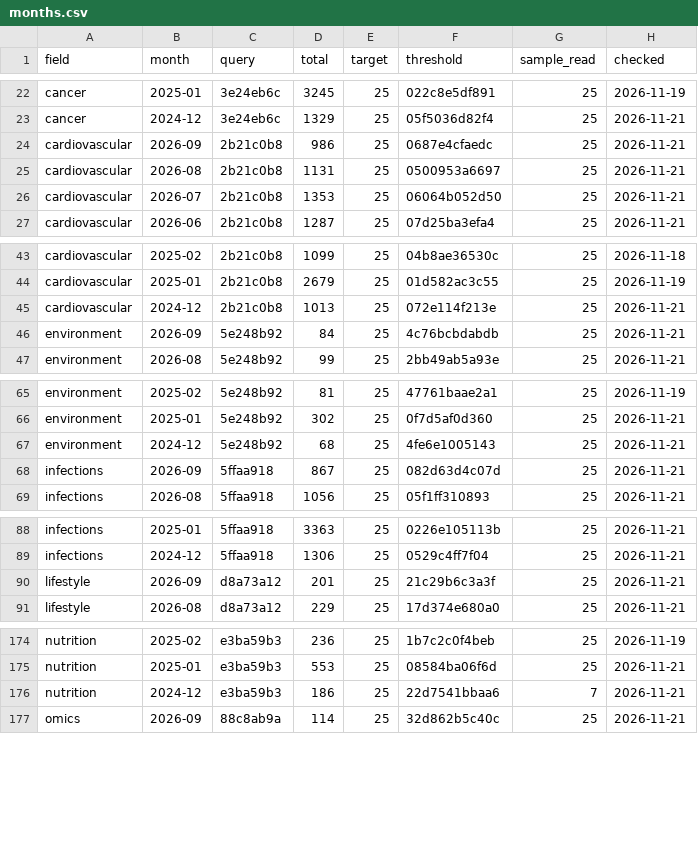
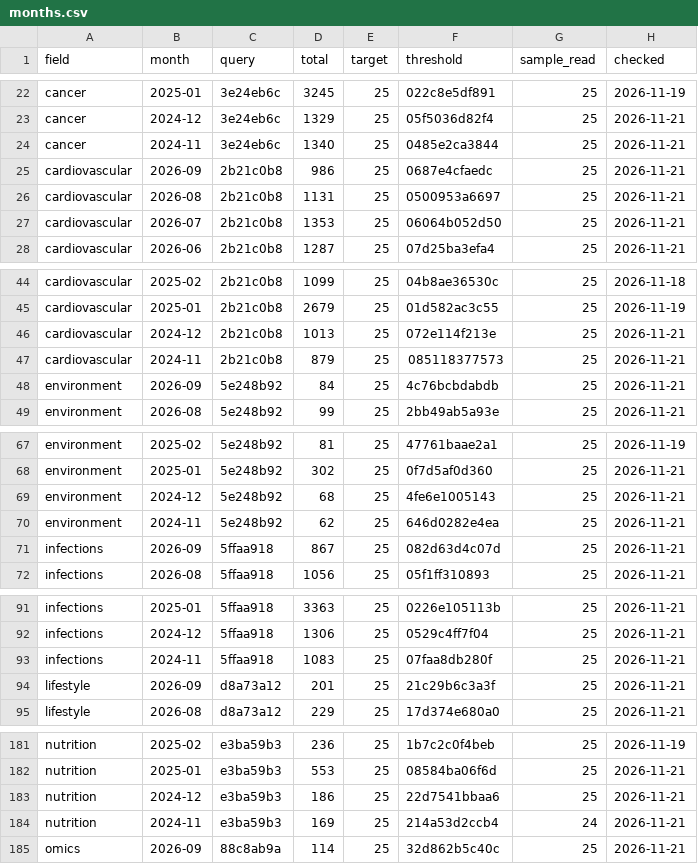
Before and after one commit to nfdi4health/datashield-function-ideas, a CSV file: literature-watch/data/months.csv, drawn as a sheet; only a part is shown, gaps mark what is left out; the diff covers the shown part only.

Commit message:
data: literature watch, 250 papers

```diff
--- a/literature-watch/data/months.csv
+++ b/literature-watch/data/months.csv
@@ -23,2 +23,3 @@
 "cancer","2024-12","3e24eb6c",1329,25,"05f5036d82f4",25,"2026-11-21"
+"cancer","2024-11","3e24eb6c",1340,25,"0485e2ca3844",25,"2026-11-21"
 "cardiovascular","2026-09","2b21c0b8",986,25,"0687e4cfaedc",25,"2026-11-21"
@@ -45,2 +46,3 @@
 "cardiovascular","2024-12","2b21c0b8",1013,25,"072e114f213e",25,"2026-11-21"
+"cardiovascular","2024-11","2b21c0b8",879,25,"085118377573",25,"2026-11-21"
 "environment","2026-09","5e248b92",84,25,"4c76bcbdabdb",25,"2026-11-21"
@@ -67,2 +69,3 @@
 "environment","2024-12","5e248b92",68,25,"4fe6e1005143",25,"2026-11-21"
+"environment","2024-11","5e248b92",62,25,"646d0282e4ea",25,"2026-11-21"
 "infections","2026-09","5ffaa918",867,25,"082d63d4c07d",25,"2026-11-21"
@@ -89,2 +92,3 @@
 "infections","2024-12","5ffaa918",1306,25,"0529c4ff7f04",25,"2026-11-21"
+"infections","2024-11","5ffaa918",1083,25,"07faa8db280f",25,"2026-11-21"
 "lifestyle","2026-09","d8a73a12",201,25,"21c29b6c3a3f",25,"2026-11-21"
@@ -175,3 +182,4 @@
 "nutrition","2025-01","e3ba59b3",553,25,"08584ba06f6d",25,"2026-11-21"
-"nutrition","2024-12","e3ba59b3",186,25,"22d7541bbaa6",7,"2026-11-21"
+"nutrition","2024-12","e3ba59b3",186,25,"22d7541bbaa6",25,"2026-11-21"
+"nutrition","2024-11","e3ba59b3",169,25,"214a53d2ccb4",24,"2026-11-21"
 "omics","2026-09","88c8ab9a",114,25,"32d862b5c40c",25,"2026-11-21"
```
Also changed, not shown: 6 added rows elsewhere in this file, 2 other files.
